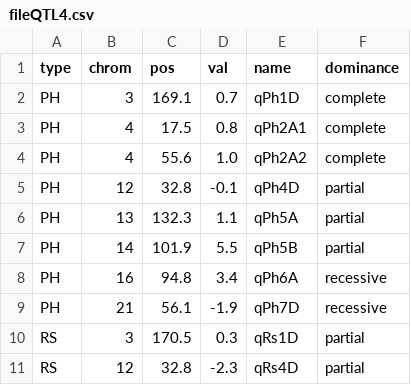
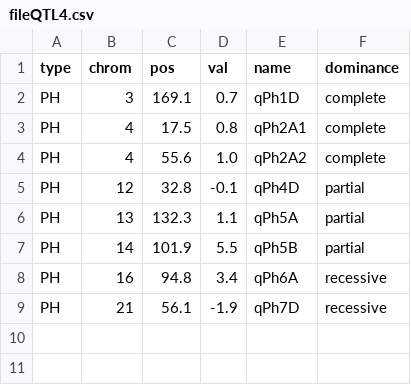
Before and after one commit to MeijeGawinowski/GenoWALT, a CSV file: V4C/fileQTL4.csv, drawn as a sheet.

```diff
--- a/V4C/fileQTL4.csv
+++ b/V4C/fileQTL4.csv
@@ -9,3 +9 @@ PH,16,94.8,3.4,qPh6A,recessive
 PH,21,56.1,-1.9,qPh7D,recessive
-RS,3,170.5,0.3,qRs1D,partial
-RS,12,32.8,-2.3,qRs4D,partial
```
Also changed, not shown: V4C/phenoRes.csv, 10 other files.
